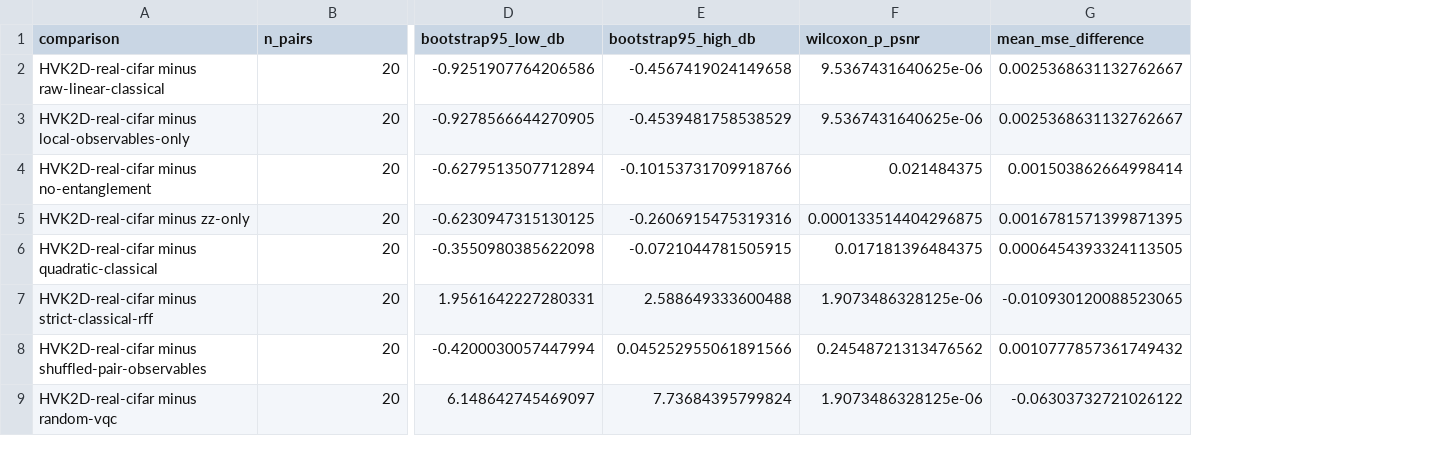
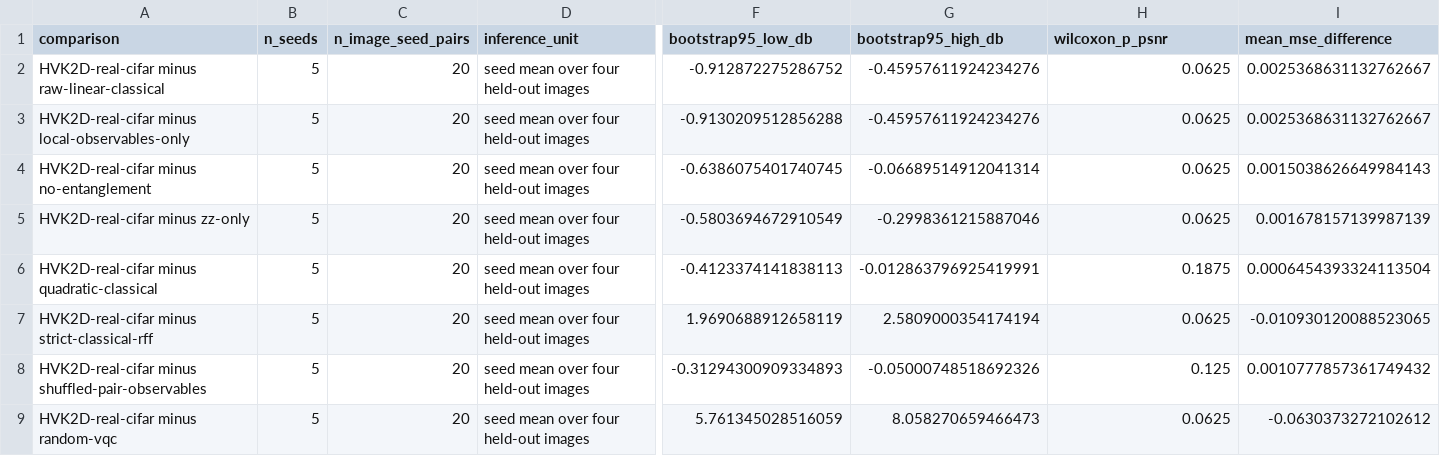
Before and after one commit to professorparad/Hamiltonian_Vision_Kernel, a CSV file: main2/newHVK/results/q1_validation/paired_statistical_tests.csv, drawn as a sheet; only a part is shown, gaps mark what is left out; addresses are those after the commit; the diff covers the shown part only; the diff names each change by its address in the sheet, - before the commit and + after, or states it on an @@ line.

Commit message:
modified:   main2/newHVK/results/q1_validation/paired_statistical_tests.csv 	modified:   main2/newHVK/results/q1_validation/paired_statistical_tests.json 	modified:   main2/newHVK/run_newhvk_suite.py

```diff
--- a/main2/newHVK/results/q1_validation/paired_statistical_tests.csv
+++ b/main2/newHVK/results/q1_validation/paired_statistical_tests.csv
+column B (n_seeds), rows 2-9: all 5
+column D (inference_unit), rows 2-9: all seed mean over four held-out images
-C1: n_pairs
+C1: n_image_seed_pairs
-F2 (bootstrap95_low_db): -0.9251907764206586
+F2 (bootstrap95_low_db): -0.912872275286752
-G2 (bootstrap95_high_db): -0.4567419024149658
+G2 (bootstrap95_high_db): -0.45957611924234276
-H2:H3 (wilcoxon_p_psnr): 9.5367431640625e-06
+H2:H3 (wilcoxon_p_psnr): 0.0625
-F3 (bootstrap95_low_db): -0.9278566644270905
+F3 (bootstrap95_low_db): -0.9130209512856288
-G3 (bootstrap95_high_db): -0.4539481758538529
+G3 (bootstrap95_high_db): -0.45957611924234276
-F4 (bootstrap95_low_db): -0.6279513507712894
+F4 (bootstrap95_low_db): -0.6386075401740745
-G4 (bootstrap95_high_db): -0.10153731709918766
+G4 (bootstrap95_high_db): -0.06689514912041314
-H4 (wilcoxon_p_psnr): 0.021484375
+H4 (wilcoxon_p_psnr): 0.0625
-I4 (mean_mse_difference): 0.001503862664998414
+I4 (mean_mse_difference): 0.0015038626649984143
-F5 (bootstrap95_low_db): -0.6230947315130125
+F5 (bootstrap95_low_db): -0.5803694672910549
-G5 (bootstrap95_high_db): -0.2606915475319316
+G5 (bootstrap95_high_db): -0.2998361215887046
-H5 (wilcoxon_p_psnr): 0.000133514404296875
+H5 (wilcoxon_p_psnr): 0.0625
-I5 (mean_mse_difference): 0.0016781571399871395
+I5 (mean_mse_difference): 0.001678157139987139
-F6 (bootstrap95_low_db): -0.3550980385622098
+F6 (bootstrap95_low_db): -0.4123374141838113
-G6 (bootstrap95_high_db): -0.0721044781505915
+G6 (bootstrap95_high_db): -0.012863796925419991
-H6 (wilcoxon_p_psnr): 0.017181396484375
+H6 (wilcoxon_p_psnr): 0.1875
-I6 (mean_mse_difference): 0.0006454393324113505
+I6 (mean_mse_difference): 0.0006454393324113504
-F7 (bootstrap95_low_db): 1.9561642227280331
+F7 (bootstrap95_low_db): 1.9690688912658119
-G7 (bootstrap95_high_db): 2.588649333600488
+G7 (bootstrap95_high_db): 2.5809000354174194
-H7 (wilcoxon_p_psnr): 1.9073486328125e-06
+H7 (wilcoxon_p_psnr): 0.0625
-F8 (bootstrap95_low_db): -0.4200030057447994
+F8 (bootstrap95_low_db): -0.31294300909334893
-G8 (bootstrap95_high_db): 0.045252955061891566
+G8 (bootstrap95_high_db): -0.05000748518692326
-H8 (wilcoxon_p_psnr): 0.24548721313476562
+H8 (wilcoxon_p_psnr): 0.125
-F9 (bootstrap95_low_db): 6.148642745469097
+F9 (bootstrap95_low_db): 5.761345028516059
-G9 (bootstrap95_high_db): 7.73684395799824
+G9 (bootstrap95_high_db): 8.058270659466473
-H9 (wilcoxon_p_psnr): 1.9073486328125e-06
+H9 (wilcoxon_p_psnr): 0.0625
-I9 (mean_mse_difference): -0.06303732721026122
+I9 (mean_mse_difference): -0.0630373272102612
```
Also changed, not shown: 1 edited cell elsewhere in this file, 2 other files.
